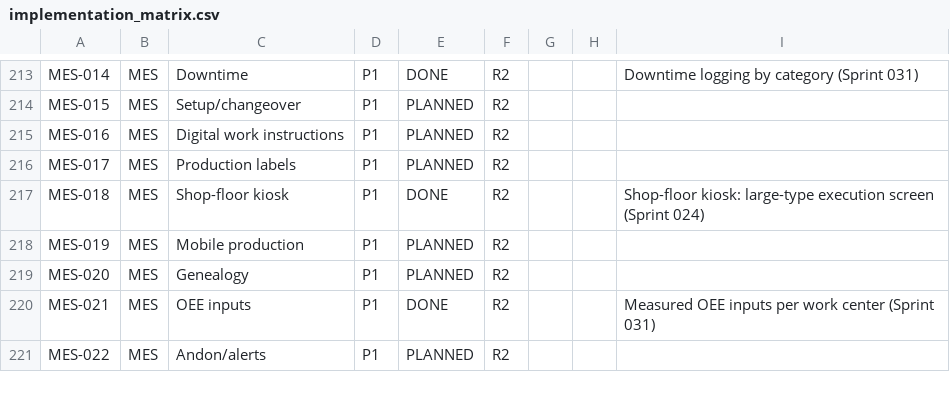
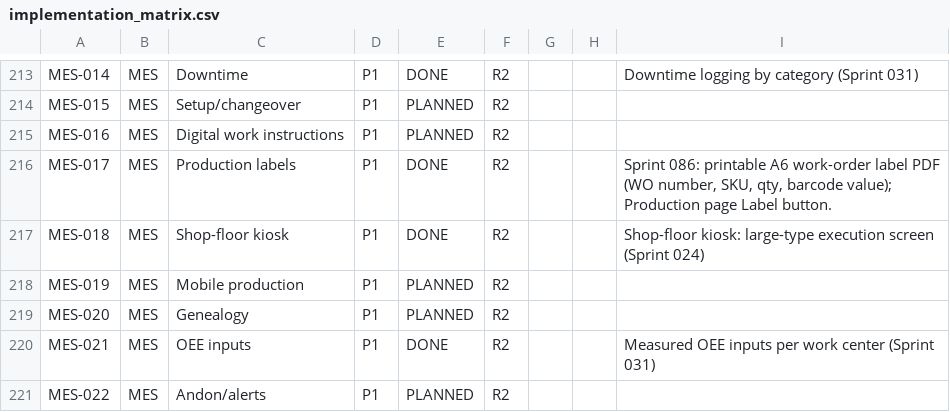
Before and after one commit to kenanbuss-sys/nexora, a CSV file: specs/implementation_matrix.csv, drawn as a sheet; only a part is shown, gaps mark what is left out.

```diff
--- a/specs/implementation_matrix.csv
+++ b/specs/implementation_matrix.csv
@@ -215,3 +215,3 @@ MES-015,MES,Setup/changeover,P1,PLANNED,R2,,,
 MES-016,MES,Digital work instructions,P1,PLANNED,R2,,,
-MES-017,MES,Production labels,P1,PLANNED,R2,,,
+MES-017,MES,Production labels,P1,DONE,R2,,,"Sprint 086: printable A6 work-order label PDF (WO number, SKU, qty, barcode value); Production page Label button."
 MES-018,MES,Shop-floor kiosk,P1,DONE,R2,,,Shop-floor kiosk: large-type execution screen (Sprint 024)
```
Also changed, not shown: 5 other files.
